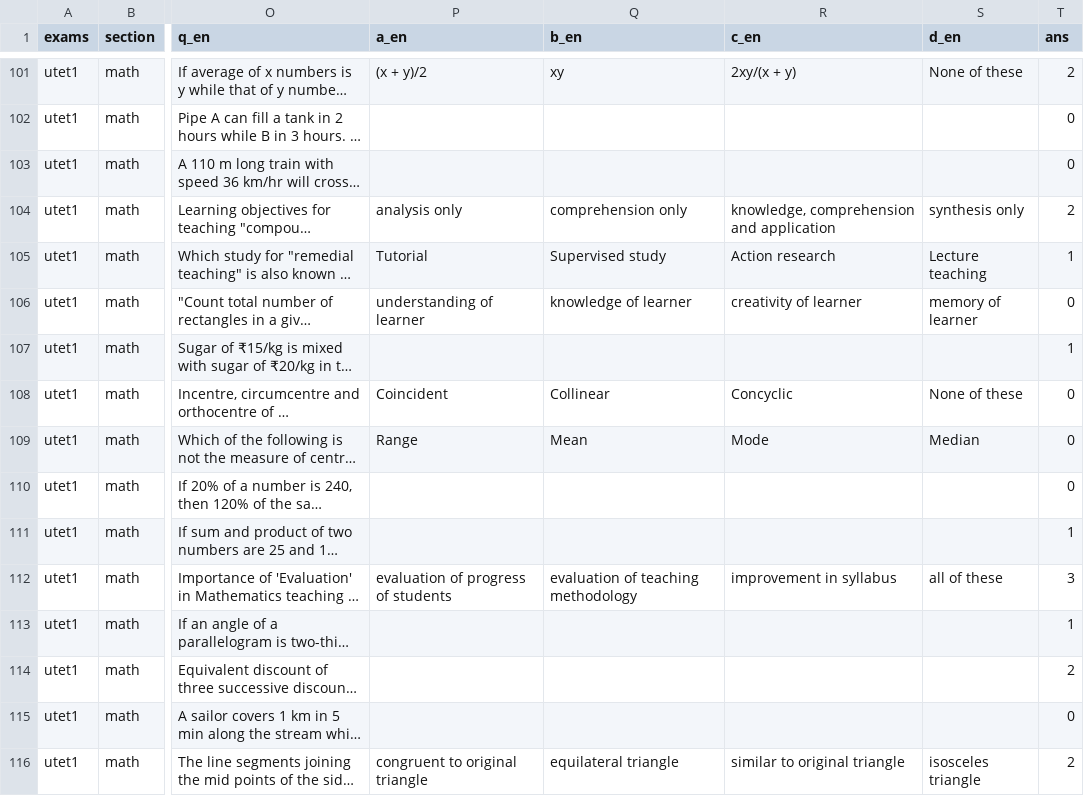
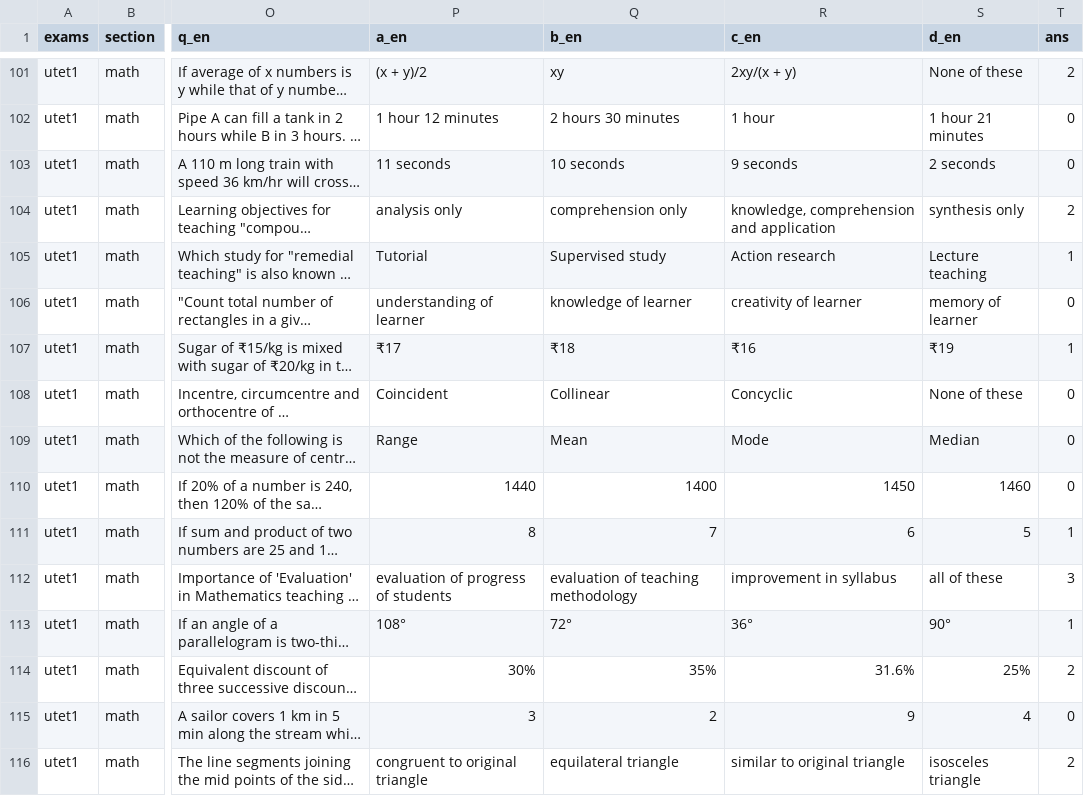
Before and after one commit to sherawali/tet, a CSV file: content/q_utet2025.csv, drawn as a sheet; only a part is shown, gaps mark what is left out; long unchanged cells end in …; the diff covers the shown part only; the diff names each change by its address in the sheet, - before the commit and + after, or states it on an @@ line.

```diff
--- a/content/q_utet2025.csv
+++ b/content/q_utet2025.csv
-P102 (a_en): (empty)
+P102 (a_en): 1 hour 12 minutes
-Q102 (b_en): (empty)
+Q102 (b_en): 2 hours 30 minutes
-R102 (c_en): (empty)
+R102 (c_en): 1 hour
-S102 (d_en): (empty)
+S102 (d_en): 1 hour 21 minutes
-P103 (a_en): (empty)
+P103 (a_en): 11 seconds
-Q103 (b_en): (empty)
+Q103 (b_en): 10 seconds
-R103 (c_en): (empty)
+R103 (c_en): 9 seconds
-S103 (d_en): (empty)
+S103 (d_en): 2 seconds
-P107 (a_en): (empty)
+P107 (a_en): ₹17
-Q107 (b_en): (empty)
+Q107 (b_en): ₹18
-R107 (c_en): (empty)
+R107 (c_en): ₹16
-S107 (d_en): (empty)
+S107 (d_en): ₹19
-P110 (a_en): (empty)
+P110 (a_en): 1440
-Q110 (b_en): (empty)
+Q110 (b_en): 1400
-R110 (c_en): (empty)
+R110 (c_en): 1450
-S110 (d_en): (empty)
+S110 (d_en): 1460
-P111 (a_en): (empty)
+P111 (a_en): 8
-Q111 (b_en): (empty)
+Q111 (b_en): 7
-R111 (c_en): (empty)
+R111 (c_en): 6
-S111 (d_en): (empty)
+S111 (d_en): 5
-P113 (a_en): (empty)
+P113 (a_en): 108°
-Q113 (b_en): (empty)
+Q113 (b_en): 72°
-R113 (c_en): (empty)
+R113 (c_en): 36°
-S113 (d_en): (empty)
+S113 (d_en): 90°
-P114 (a_en): (empty)
+P114 (a_en): 30%
-Q114 (b_en): (empty)
+Q114 (b_en): 35%
-R114 (c_en): (empty)
+R114 (c_en): 31.6%
-S114 (d_en): (empty)
+S114 (d_en): 25%
-P115 (a_en): (empty)
+P115 (a_en): 3
-Q115 (b_en): (empty)
+Q115 (b_en): 2
-R115 (c_en): (empty)
+R115 (c_en): 9
-S115 (d_en): (empty)
+S115 (d_en): 4
```
Also changed, not shown: 104 edited cells elsewhere in this file, content/q_utet2020.csv, 3 other files.
